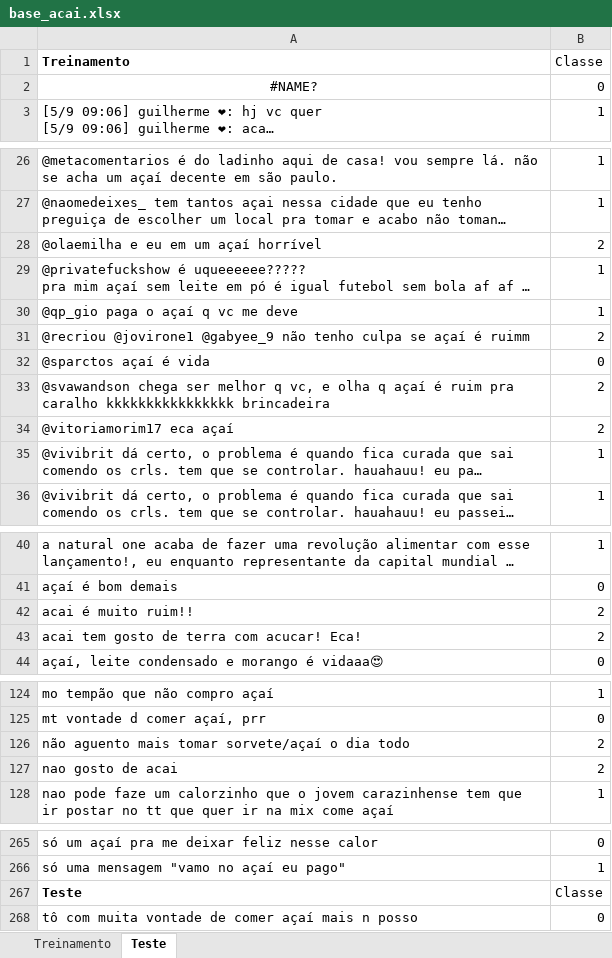
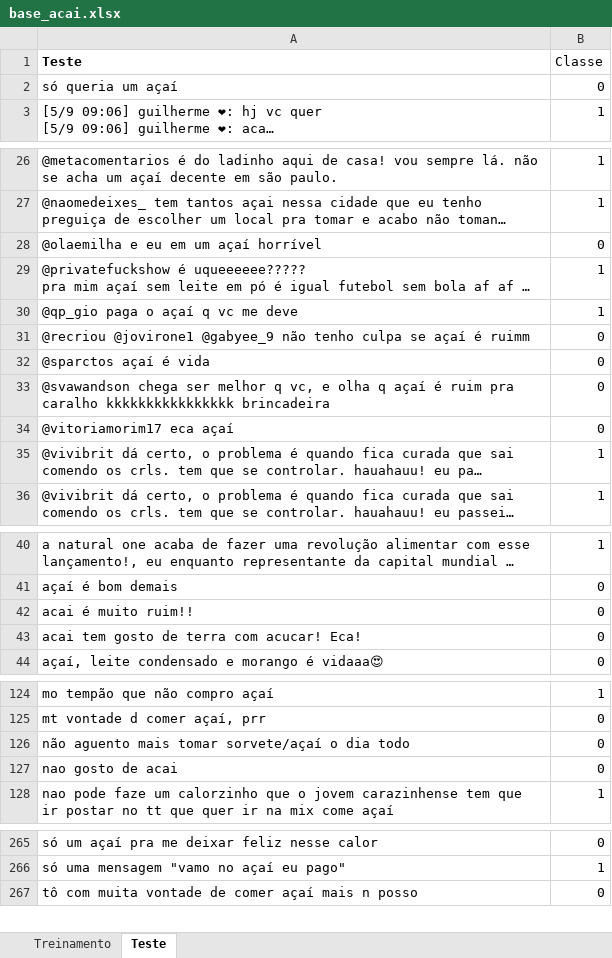
Before and after one commit to ellenbs/Projeto-2_CD, an Excel workbook: base_acai.xlsx, sheet Teste, drawn as a sheet; only a part is shown, gaps mark what is left out; long unchanged cells end in …; values as stored, in another font and other column widths than the file's, no borders; the diff covers the shown part only; the diff names each change by its address in the sheet, - before the commit and + after, or states it on an @@ line.

```diff
--- a/base_acai.xlsx (sheet Teste)
+++ b/base_acai.xlsx (sheet Teste)
-A1: Treinamento
+A1: Teste
-A2 (Teste): #NAME?
+A2 (Teste): só queria um açaí
-A2 alignment: center
+A2 alignment: left
-B28 (Classe): 2
+B28 (Classe): 0
-B31 (Classe): 2
+B31 (Classe): 0
-B33:B34 (Classe): 2
+B33:B34 (Classe): 0
-B42:B43 (Classe): 2
+B42:B43 (Classe): 0
-B126:B127 (Classe): 2
+B126:B127 (Classe): 0
-row 267: Teste | Classe
```
Also changed, not shown: 4 edited cells elsewhere in this sheet, sheet Treinamento.
